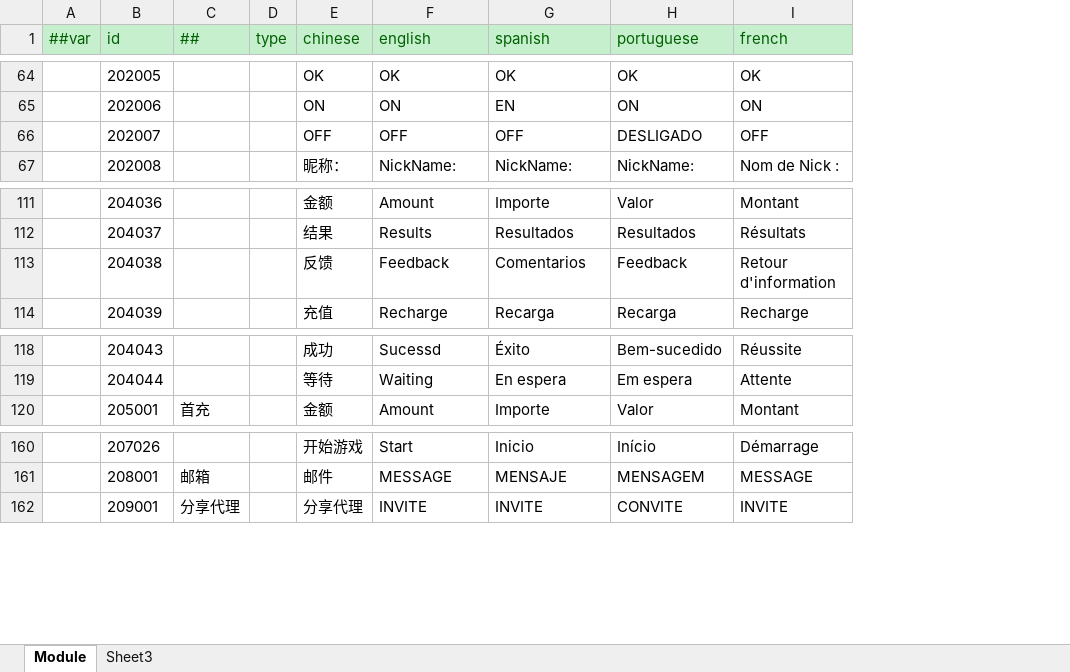
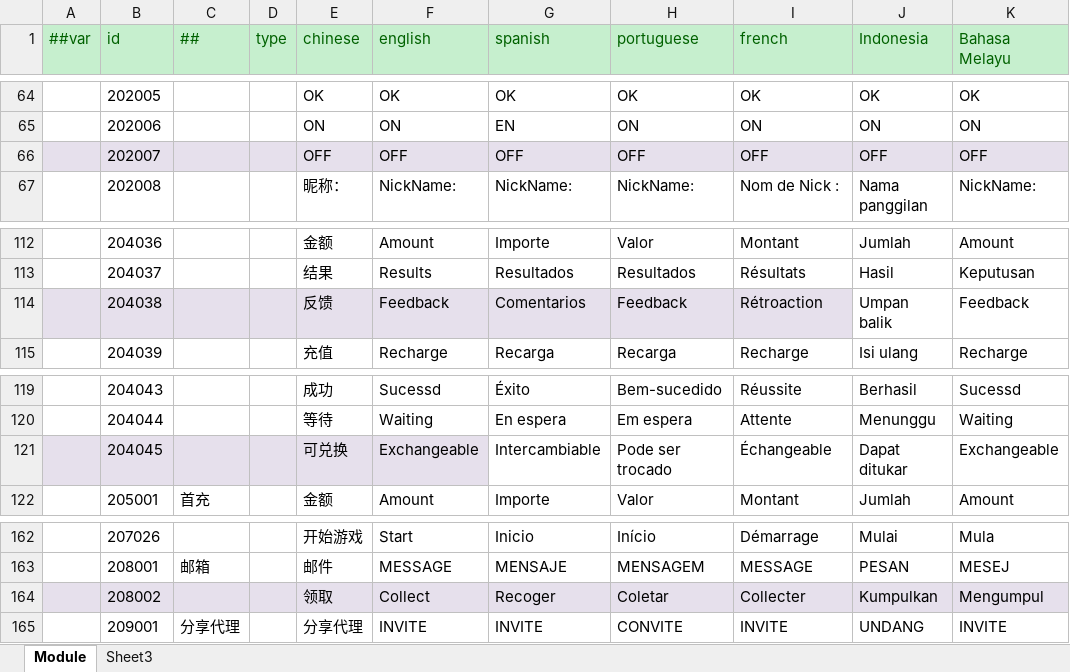
Before and after one commit to lyqilo/ClientConfig, an Excel workbook: LubanConfig/Datas/Localization.xlsx, sheet Module, drawn as a sheet; only a part is shown, gaps mark what is left out; values as stored, in another font and other column widths than the file's, no borders; addresses are those after the commit; the diff covers the shown part only; the diff names each change by its address in the sheet, - before the commit and + after, or states it on an @@ line.

```diff
--- a/LubanConfig/Datas/Localization.xlsx (sheet Module)
+++ b/LubanConfig/Datas/Localization.xlsx (sheet Module)
+column J (Indonesia), rows 64-67: OK | ON | OFF | Nama panggilan; rows 112-115: Jumlah | Hasil | Umpan balik | Isi ulang; rows 119-120: Berhasil | Menunggu; row 122: Jumlah; rows 162-163: Mulai | PESAN; row 165: UNDANG
+column K (Bahasa Melayu), rows 64-67: OK | ON | OFF | NickName:; rows 112-115: Amount | Keputusan | Feedback | Recharge; rows 119-120: Sucessd | Waiting; row 122: Amount; rows 162-163: Mula | MESEJ; row 165: INVITE
-A66:I66 fill: none
+A66:I66 fill: #E6E0EC
-H66 (portuguese): DESLIGADO
+H66 (portuguese): OFF
-A114:I114 fill: none
+A114:I114 fill: #E6E0EC
-I114 (french): Retour d'information
+I114 (french): Rétroaction
+row 121:  | 204045 |  |  | 可兑换 | Exchangeable | Intercambiable | Pode ser trocado | Échangeable | Dapat ditukar | Exchangeable
+row 164:  | 208002 |  |  | 领取 | Collect | Recoger | Coletar | Collecter | Kumpulkan | Mengumpul
```
Also changed, not shown: 62 added rows, 15 edited cells and cell formats elsewhere in this sheet, 2 other files.
